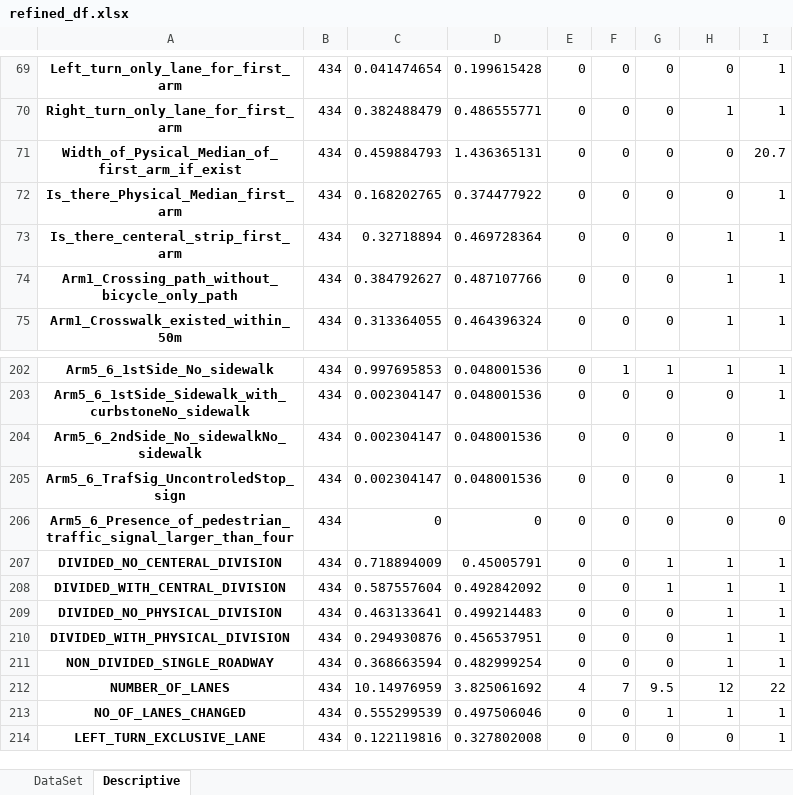
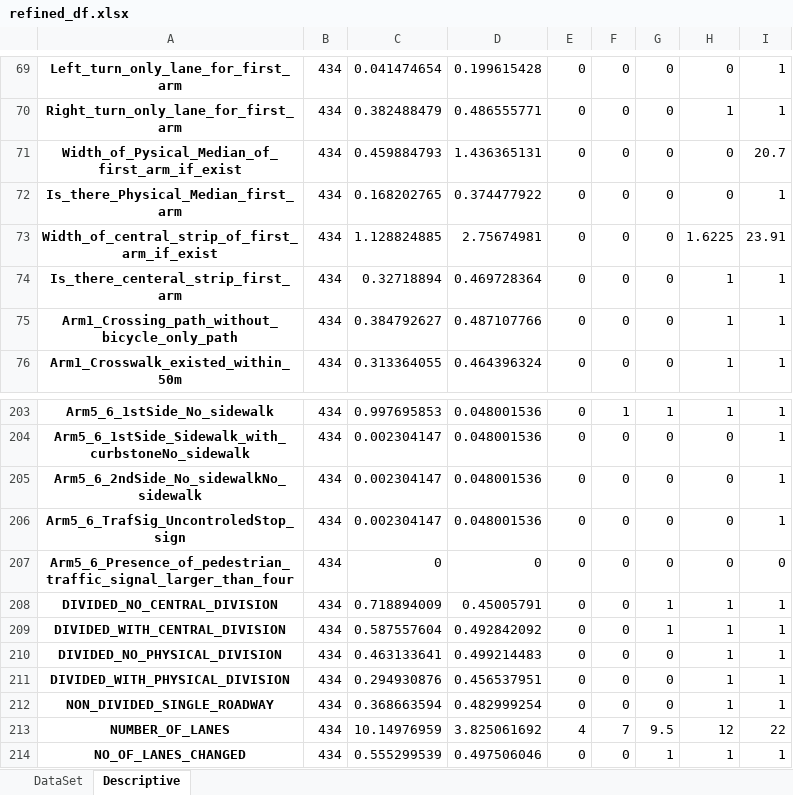
Before and after one commit to Ghasak/Toyota_project_Data_Wrangling, an Excel workbook: 2_Toyota_Survey_Cleaning/Toyota_Survey_Sheetfiles/4_Refine_Dataframe/refined_df.xlsx, sheet Descriptive, drawn as a sheet; only a part is shown, gaps mark what is left out; the shorter side is filled out with more unchanged rows; values as stored, in another font and other column widths than the file's, no borders; addresses are those after the commit; the diff names each change by its address in the sheet, - before the commit and + after, or states it on an @@ line.

Commit message:
Working on the Refine the variables

```diff
--- a/2_Toyota_Survey_Cleaning/Toyota_Survey_Sheetfiles/4_Refine_Dataframe/refined_df.xlsx (sheet Descriptive)
+++ b/2_Toyota_Survey_Cleaning/Toyota_Survey_Sheetfiles/4_Refine_Dataframe/refined_df.xlsx (sheet Descriptive)
+row 73: Width_of_central_strip_of_first_arm_if_exist | 434 | 1.128824885 | 2.75674981 | 0 | 0 | 0 | 1.6225 | 23.91
-A208: DIVIDED_NO_CENTERAL_DIVISION
+A208: DIVIDED_NO_CENTRAL_DIVISION
```
Also changed, not shown: sheet DataSet, 1 other file.
